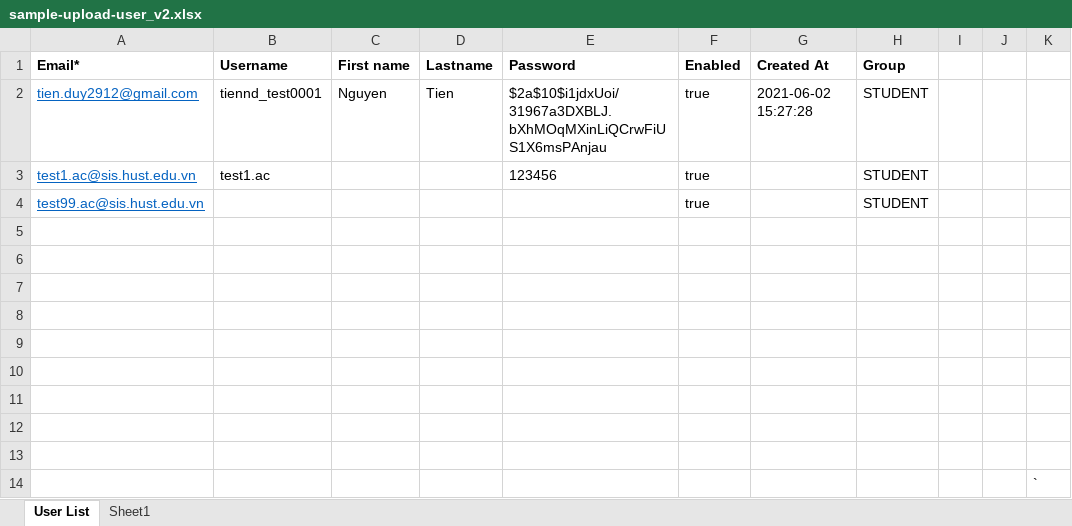
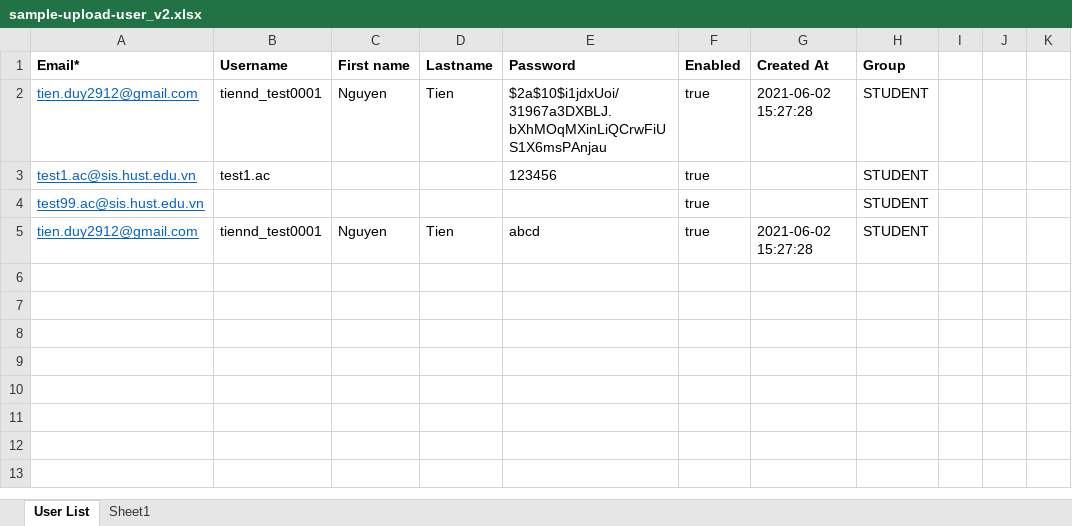
Before and after one commit to ngocnamk3er/share-a-ride-taxi, an Excel workbook: lms/lmsfrontend/public/static/excels/sample-upload-user_v2.xlsx, sheet User List, drawn as a sheet; values as stored, in another font and other column widths than the file's, no borders; removed rows and columns are numbered as before the commit, all else as after; the diff names each change by its address in the sheet, - before the commit and + after, or states it on an @@ line.

Commit message:
upgrade Upload User function - lms

```diff
--- a/lms/lmsfrontend/public/static/excels/sample-upload-user_v2.xlsx (sheet User List)
+++ b/lms/lmsfrontend/public/static/excels/sample-upload-user_v2.xlsx (sheet User List)
-row 5: (empty)
+row 5: tien.duy2912@gmail.com | tiennd_test0001 | Nguyen | Tien | abcd | true | 2021-06-02 15:27:28 | STUDENT
-row 6: (empty)
-row 7: (empty)
-row 8: (empty)
-row 9: (empty)
-row 10: (empty)
-row 11: (empty)
-row 12: (empty)
-row 13: (empty)
-row 14:  |  |  |  |  |  |  |  |  |  | `
```
Also changed, not shown: 1 other file.
